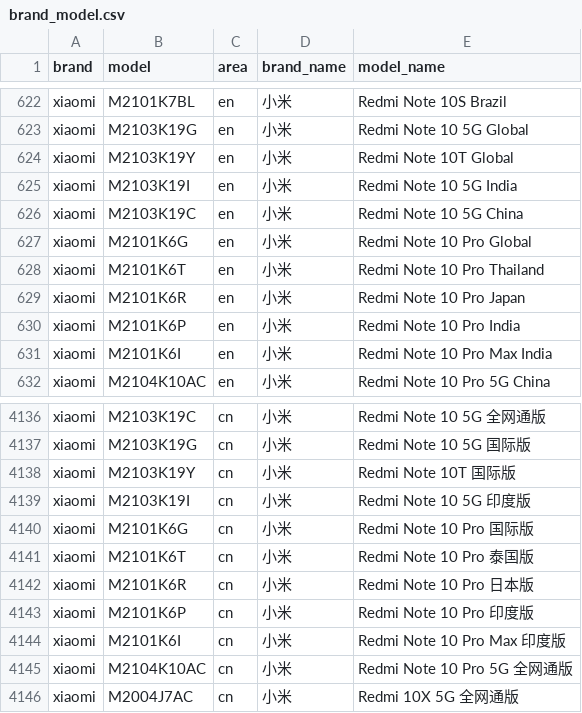
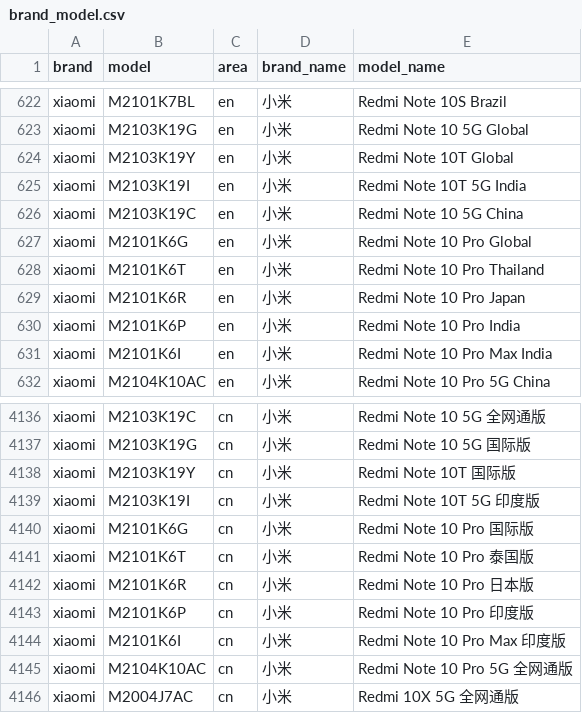
Before and after one commit to jantacy/mobilemodels, a CSV file: brand_model.csv, drawn as a sheet; only a part is shown, gaps mark what is left out.

Commit message:
automated update result file

```diff
--- a/brand_model.csv
+++ b/brand_model.csv
@@ -624,3 +624,3 @@ xiaomi,M2103K19G,en,小米, Redmi Note 10 5G Global
 xiaomi,M2103K19Y,en,小米, Redmi Note 10T Global
-xiaomi,M2103K19I,en,小米, Redmi Note 10 5G India
+xiaomi,M2103K19I,en,小米, Redmi Note 10T 5G India
 xiaomi,M2103K19C,en,小米, Redmi Note 10 5G China
@@ -4138,3 +4138,3 @@ xiaomi,M2103K19G,cn,小米, Redmi Note 10 5G 国际版
 xiaomi,M2103K19Y,cn,小米, Redmi Note 10T 国际版
-xiaomi,M2103K19I,cn,小米, Redmi Note 10 5G 印度版
+xiaomi,M2103K19I,cn,小米, Redmi Note 10T 5G 印度版
 xiaomi,M2101K6G,cn,小米, Redmi Note 10 Pro 国际版
```
